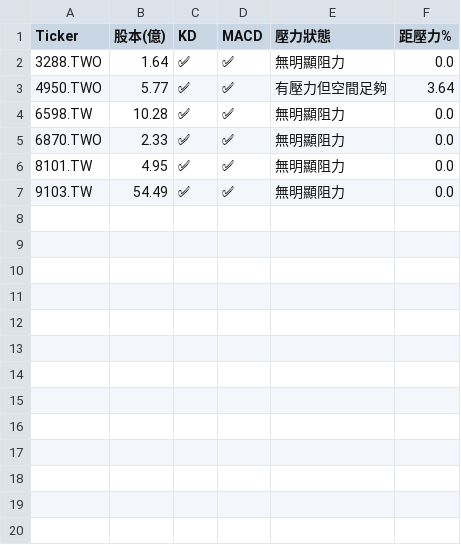
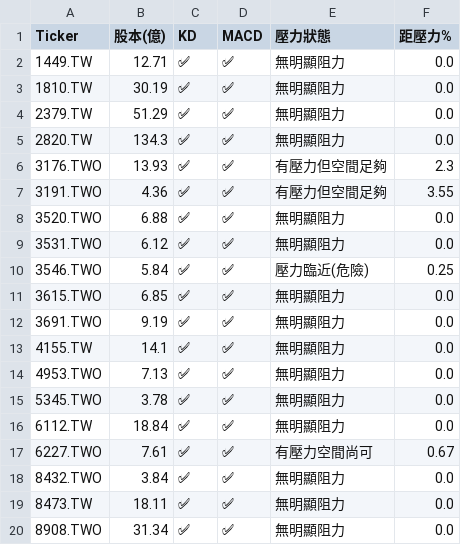
Before and after one commit to bdron0222-cpu/stock-radar, a CSV file: results.csv, drawn as a sheet.

```diff
--- a/results.csv
+++ b/results.csv
@@ -1,7 +1,20 @@
 Ticker,股本(億),KD,MACD,壓力狀態,距壓力%
-3288.TWO,1.64,✅,✅,無明顯阻力,0.0
-4950.TWO,5.77,✅,✅,有壓力但空間足夠,3.64
-6598.TW,10.28,✅,✅,無明顯阻力,0.0
-6870.TWO,2.33,✅,✅,無明顯阻力,0.0
-8101.TW,4.95,✅,✅,無明顯阻力,0.0
-9103.TW,54.49,✅,✅,無明顯阻力,0.0
+1449.TW,12.71,✅,✅,無明顯阻力,0.0
+1810.TW,30.19,✅,✅,無明顯阻力,0.0
+2379.TW,51.29,✅,✅,無明顯阻力,0.0
+2820.TW,134.3,✅,✅,無明顯阻力,0.0
+3176.TWO,13.93,✅,✅,有壓力但空間足夠,2.3
+3191.TWO,4.36,✅,✅,有壓力但空間足夠,3.55
+3520.TWO,6.88,✅,✅,無明顯阻力,0.0
+3531.TWO,6.12,✅,✅,無明顯阻力,0.0
+3546.TWO,5.84,✅,✅,壓力臨近(危險),0.25
+3615.TWO,6.85,✅,✅,無明顯阻力,0.0
+3691.TWO,9.19,✅,✅,無明顯阻力,0.0
+4155.TW,14.1,✅,✅,無明顯阻力,0.0
+4953.TWO,7.13,✅,✅,無明顯阻力,0.0
+5345.TWO,3.78,✅,✅,無明顯阻力,0.0
+6112.TW,18.84,✅,✅,無明顯阻力,0.0
+6227.TWO,7.61,✅,✅,有壓力空間尚可,0.67
+8432.TWO,3.84,✅,✅,無明顯阻力,0.0
+8473.TW,18.11,✅,✅,無明顯阻力,0.0
+8908.TWO,31.34,✅,✅,無明顯阻力,0.0
```
